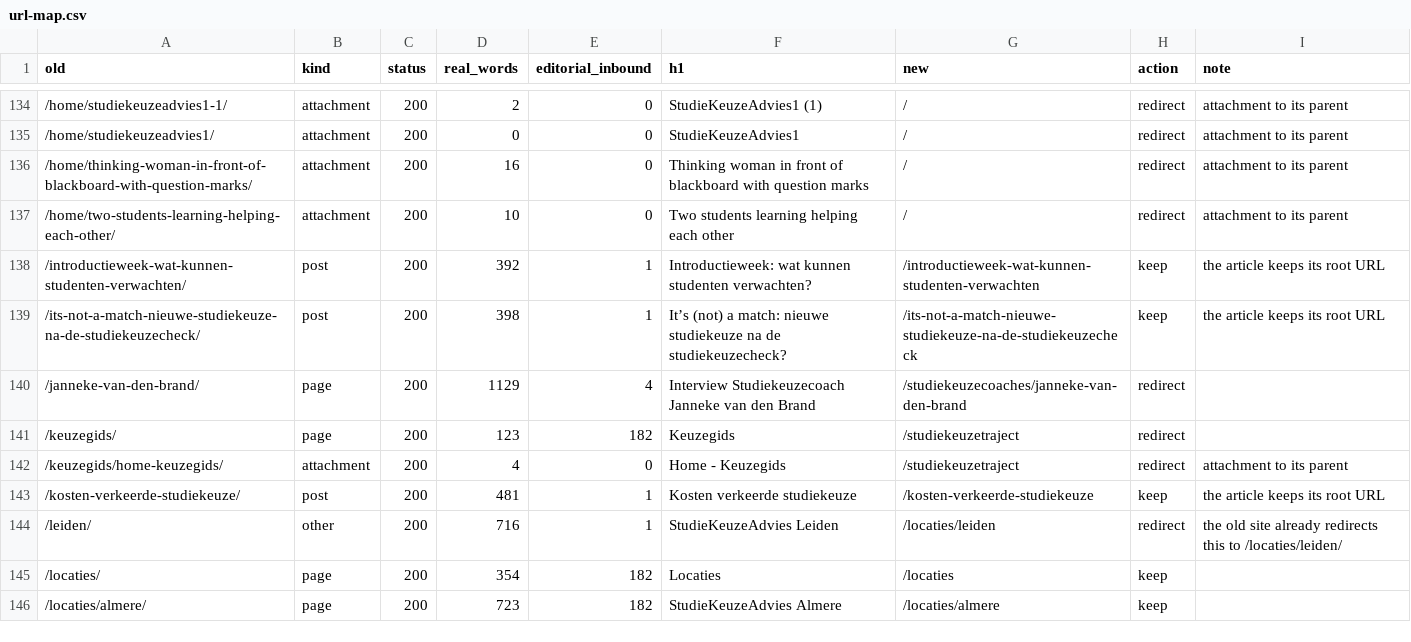
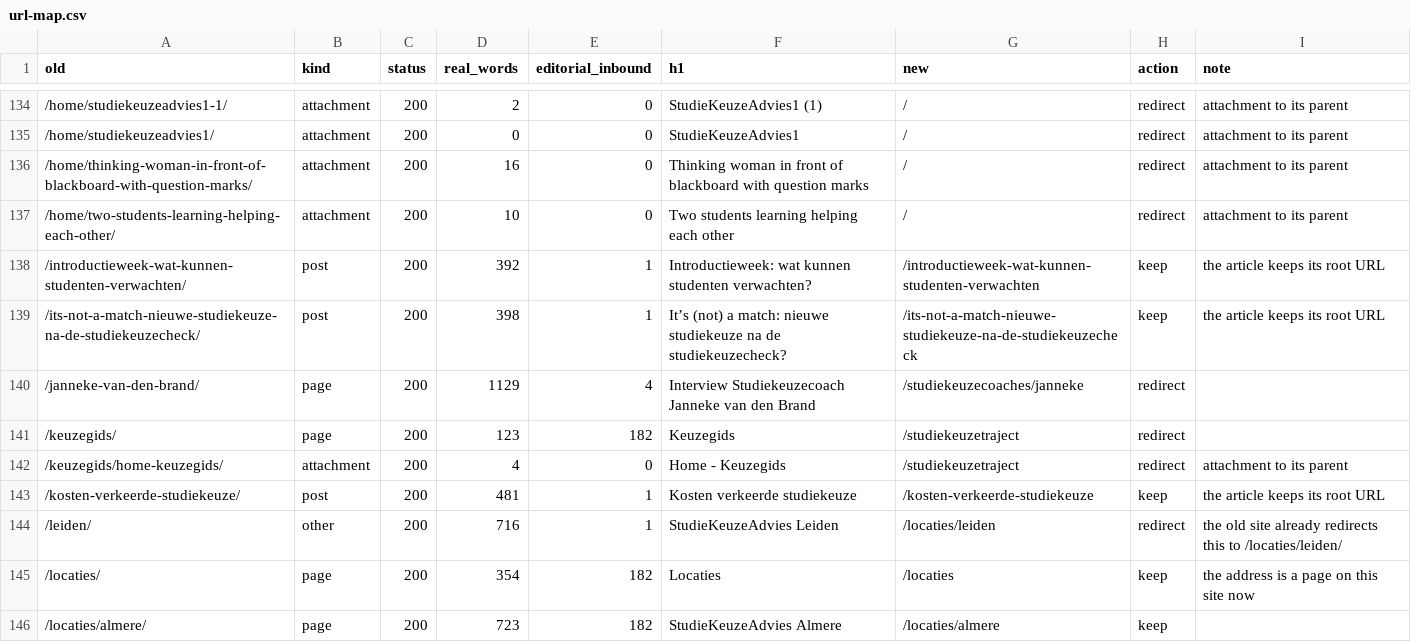
Before and after one commit to toonverbeek/studiekeuzeadvies, a CSV file: docs/url-map.csv, drawn as a sheet; only a part is shown, gaps mark what is left out; the diff covers the shown part only.

```diff
--- a/docs/url-map.csv
+++ b/docs/url-map.csv
@@ -139,3 +139,3 @@ old,kind,status,real_words,editorial_inbound,h1,new,action,note
 /its-not-a-match-nieuwe-studiekeuze-na-de-studiekeuzecheck/,post,200,398,1,It’s (not) a match: nieuwe studiekeuze na de studiekeuzecheck?,/its-not-a-match-nieuwe-studiekeuze-na-de-studiekeuzecheck,keep,the article keeps its root URL
-/janneke-van-den-brand/,page,200,1129,4,Interview Studiekeuzecoach Janneke van den Brand,/studiekeuzecoaches/janneke-van-den-brand,redirect,
+/janneke-van-den-brand/,page,200,1129,4,Interview Studiekeuzecoach Janneke van den Brand,/studiekeuzecoaches/janneke,redirect,
 /keuzegids/,page,200,123,182,Keuzegids,/studiekeuzetraject,redirect,
@@ -144,3 +144,3 @@ old,kind,status,real_words,editorial_inbound,h1,new,action,note
 /leiden/,other,200,716,1,StudieKeuzeAdvies Leiden,/locaties/leiden,redirect,the old site already redirects this to /locaties/leiden/
-/locaties/,page,200,354,182,Locaties,/locaties,keep,
+/locaties/,page,200,354,182,Locaties,/locaties,keep,the address is a page on this site now
 /locaties/almere/,page,200,723,182,StudieKeuzeAdvies Almere,/locaties/almere,keep,
```
Also changed, not shown: 27 edited cells elsewhere in this file, 40 other files.
